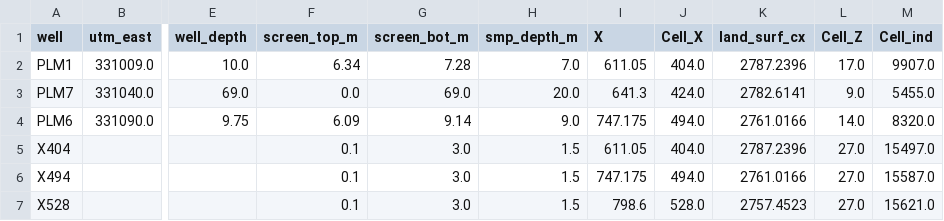
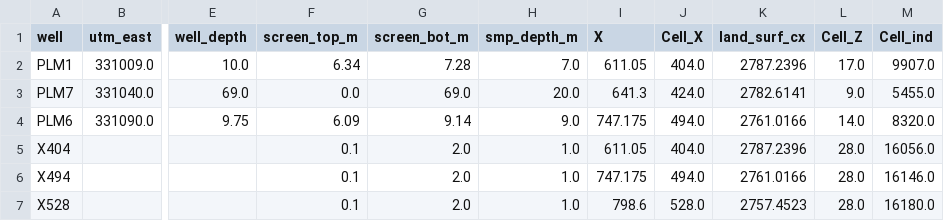
Before and after one commit to nthiros/ER_PLM_ParFlow, a CSV file: utils/wells_2_pf_v4.dummy.csv, drawn as a sheet; only a part is shown, gaps mark what is left out; the diff names each change by its address in the sheet, - before the commit and + after, or states it on an @@ line.

Commit message:
moved soil wells

```diff
--- a/utils/wells_2_pf_v4.dummy.csv
+++ b/utils/wells_2_pf_v4.dummy.csv
-G5:G7 (screen_bot_m): 3.0
+G5:G7 (screen_bot_m): 2.0
-H5:H7 (smp_depth_m): 1.5
+H5:H7 (smp_depth_m): 1.0
-L5:L7 (Cell_Z): 27.0
+L5:L7 (Cell_Z): 28.0
-M5 (Cell_ind): 15497.0
+M5 (Cell_ind): 16056.0
-M6 (Cell_ind): 15587.0
+M6 (Cell_ind): 16146.0
-M7 (Cell_ind): 15621.0
+M7 (Cell_ind): 16180.0
```
Also changed, not shown: 1 other file.
